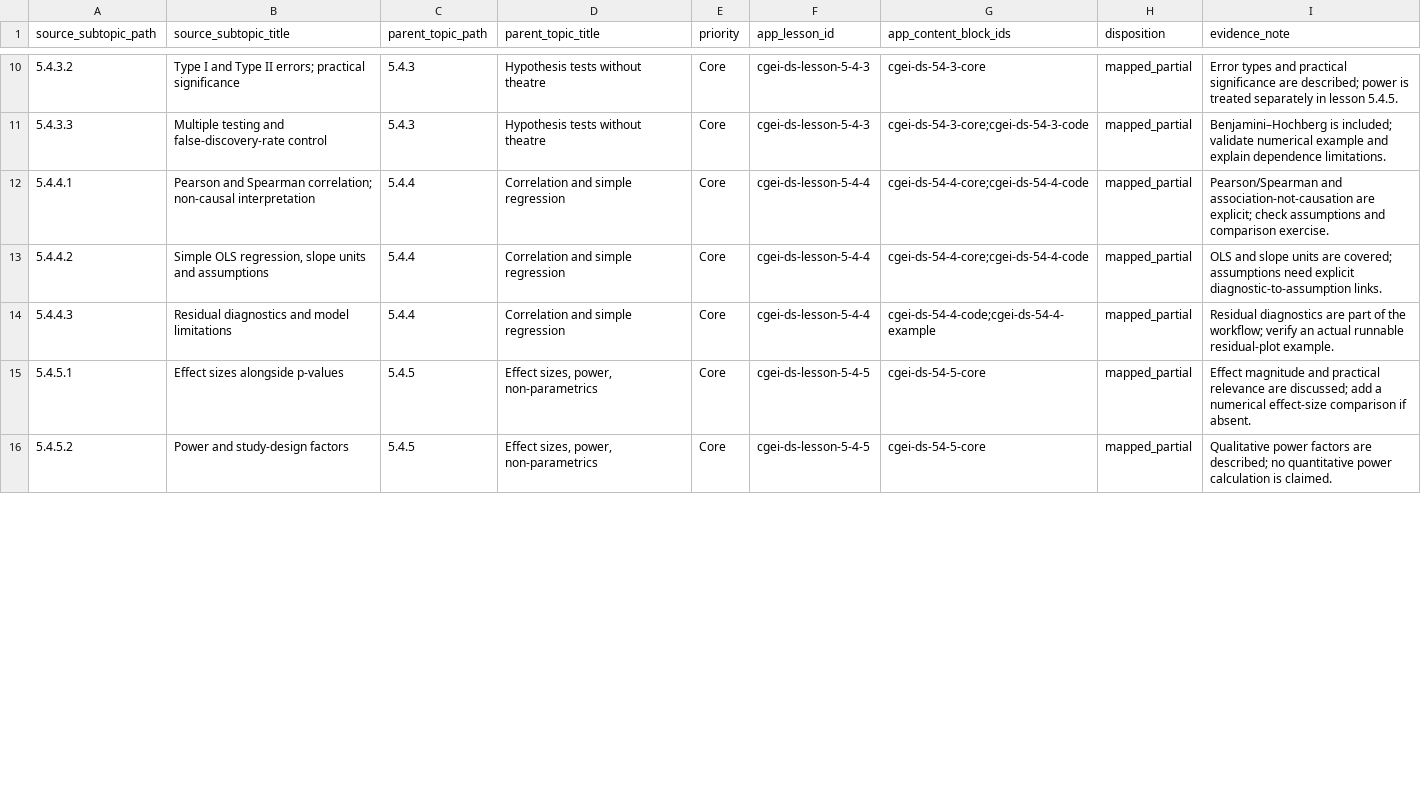
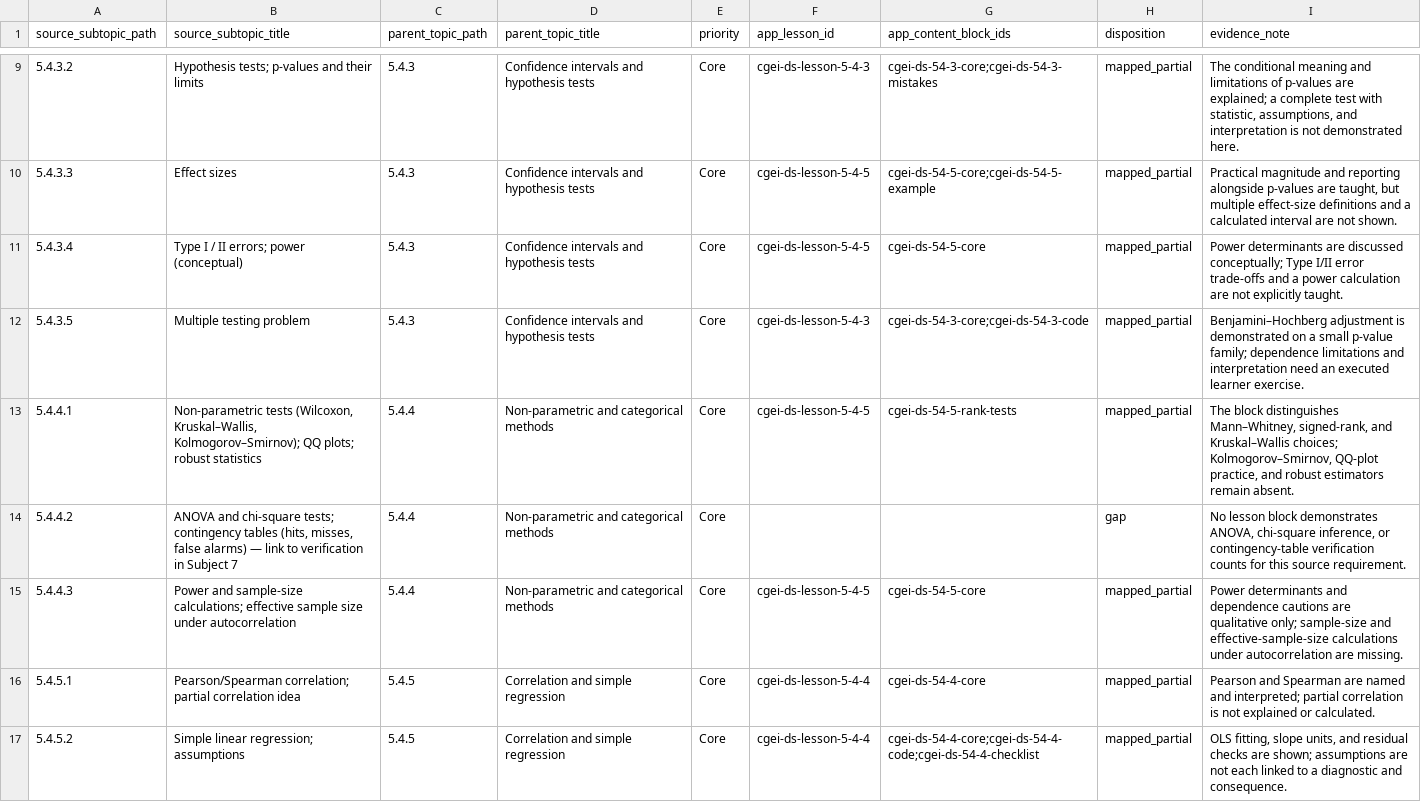
Before and after one commit to musab-shahid/my-study, a CSV file: docs/cgei/subject-5-unit-5-4-subtopic-traceability.csv, drawn as a sheet; only a part is shown, gaps mark what is left out; the diff covers the shown part only.

Commit message:
fix(cgei): align Unit 5.4 traceability to source TOC

```diff
--- a/docs/cgei/subject-5-unit-5-4-subtopic-traceability.csv
+++ b/docs/cgei/subject-5-unit-5-4-subtopic-traceability.csv
@@ -10,7 +9,9 @@ source_subtopic_path,source_subtopic_title,parent_topic_path,parent_topic_title,
-5.4.3.2,Type I and Type II errors; practical significance,5.4.3,Hypothesis tests without theatre,Core,cgei-ds-lesson-5-4-3,cgei-ds-54-3-core,mapped_partial,Error types and practical significance are described; power is treated separately in lesson 5.4.5.
-5.4.3.3,Multiple testing and false-discovery-rate control,5.4.3,Hypothesis tests without theatre,Core,cgei-ds-lesson-5-4-3,cgei-ds-54-3-core;cgei-ds-54-3-code,mapped_partial,Benjamini–Hochberg is included; validate numerical example and explain dependence limitations.
-5.4.4.1,Pearson and Spearman correlation; non-causal interpretation,5.4.4,Correlation and simple regression,Core,cgei-ds-lesson-5-4-4,cgei-ds-54-4-core;cgei-ds-54-4-code,mapped_partial,Pearson/Spearman and association-not-causation are explicit; check assumptions and comparison exercise.
-5.4.4.2,"Simple OLS regression, slope units and assumptions",5.4.4,Correlation and simple regression,Core,cgei-ds-lesson-5-4-4,cgei-ds-54-4-core;cgei-ds-54-4-code,mapped_partial,OLS and slope units are covered; assumptions need explicit diagnostic-to-assumption links.
-5.4.4.3,Residual diagnostics and model limitations,5.4.4,Correlation and simple regression,Core,cgei-ds-lesson-5-4-4,cgei-ds-54-4-code;cgei-ds-54-4-example,mapped_partial,Residual diagnostics are part of the workflow; verify an actual runnable residual-plot example.
-5.4.5.1,Effect sizes alongside p-values,5.4.5,"Effect sizes, power, non-parametrics",Core,cgei-ds-lesson-5-4-5,cgei-ds-54-5-core,mapped_partial,Effect magnitude and practical relevance are discussed; add a numerical effect-size comparison if absent.
-5.4.5.2,Power and study-design factors,5.4.5,"Effect sizes, power, non-parametrics",Core,cgei-ds-lesson-5-4-5,cgei-ds-54-5-core,mapped_partial,Qualitative power factors are described; no quantitative power calculation is claimed.
+5.4.3.2,"Hypothesis tests; p-values and their limits",5.4.3,"Confidence intervals and hypothesis tests",Core,cgei-ds-lesson-5-4-3,cgei-ds-54-3-core;cgei-ds-54-3-mistakes,mapped_partial,"The conditional meaning and limitations of p-values are explained; a complete test with statistic, assumptions, and interpretation is not demonstrated here."
+5.4.3.3,Effect sizes,5.4.3,"Confidence intervals and hypothesis tests",Core,cgei-ds-lesson-5-4-5,cgei-ds-54-5-core;cgei-ds-54-5-example,mapped_partial,"Practical magnitude and reporting alongside p-values are taught, but multiple effect-size definitions and a calculated interval are not shown."
+5.4.3.4,"Type I / II errors; power (conceptual)",5.4.3,"Confidence intervals and hypothesis tests",Core,cgei-ds-lesson-5-4-5,cgei-ds-54-5-core,mapped_partial,"Power determinants are discussed conceptually; Type I/II error trade-offs and a power calculation are not explicitly taught."
+5.4.3.5,Multiple testing problem,5.4.3,"Confidence intervals and hypothesis tests",Core,cgei-ds-lesson-5-4-3,cgei-ds-54-3-core;cgei-ds-54-3-code,mapped_partial,"Benjamini–Hochberg adjustment is demonstrated on a small p-value family; dependence limitations and interpretation need an executed learner exercise."
+5.4.4.1,"Non-parametric tests (Wilcoxon, Kruskal–Wallis, Kolmogorov–Smirnov); QQ plots; robust statistics",5.4.4,"Non-parametric and categorical methods",Core,cgei-ds-lesson-5-4-5,cgei-ds-54-5-rank-tests,mapped_partial,"The block distinguishes Mann–Whitney, signed-rank, and Kruskal–Wallis choices; Kolmogorov–Smirnov, QQ-plot practice, and robust estimators remain absent."
+5.4.4.2,"ANOVA and chi-square tests; contingency tables (hits, misses, false alarms) — link to verification in Subject 7",5.4.4,"Non-parametric and categorical methods",Core,,,gap,"No lesson block demonstrates ANOVA, chi-square inference, or contingency-table verification counts for this source requirement."
+5.4.4.3,"Power and sample-size calculations; effective sample size under autocorrelation",5.4.4,"Non-parametric and categorical methods",Core,cgei-ds-lesson-5-4-5,cgei-ds-54-5-core,mapped_partial,"Power determinants and dependence cautions are qualitative only; sample-size and effective-sample-size calculations under autocorrelation are missing."
+5.4.5.1,"Pearson/Spearman correlation; partial correlation idea",5.4.5,"Correlation and simple regression",Core,cgei-ds-lesson-5-4-4,cgei-ds-54-4-core,mapped_partial,"Pearson and Spearman are named and interpreted; partial correlation is not explained or calculated."
+5.4.5.2,"Simple linear regression; assumptions",5.4.5,"Correlation and simple regression",Core,cgei-ds-lesson-5-4-4,cgei-ds-54-4-core;cgei-ds-54-4-code;cgei-ds-54-4-checklist,mapped_partial,"OLS fitting, slope units, and residual checks are shown; assumptions are not each linked to a diagnostic and consequence."
```
Also changed, not shown: 1 added row, 1 removed row and 44 edited cells elsewhere in this file.
